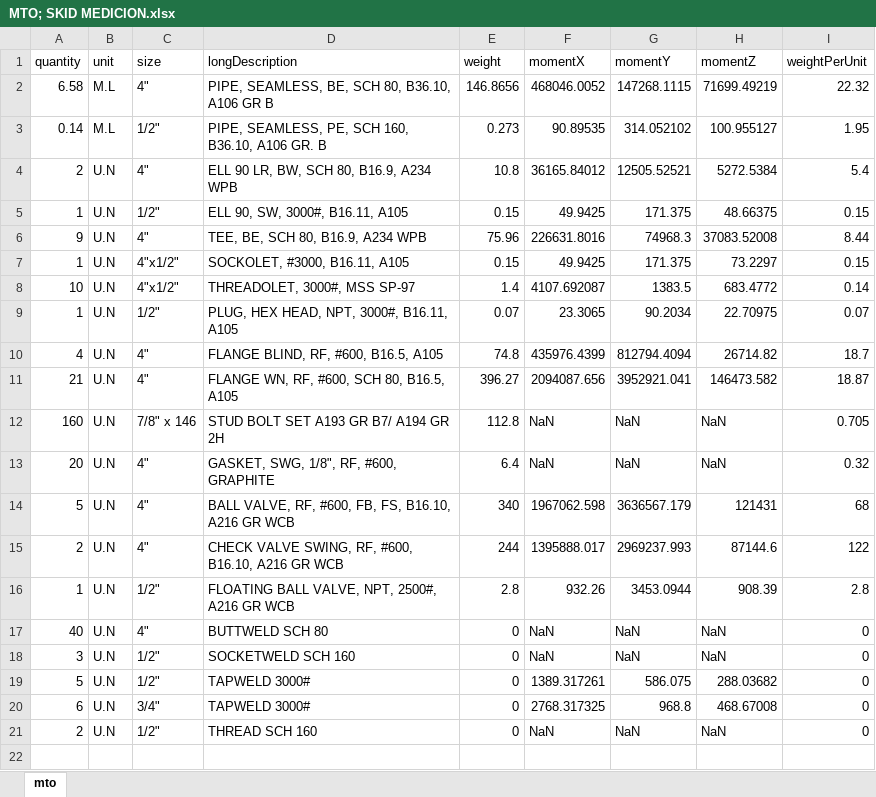
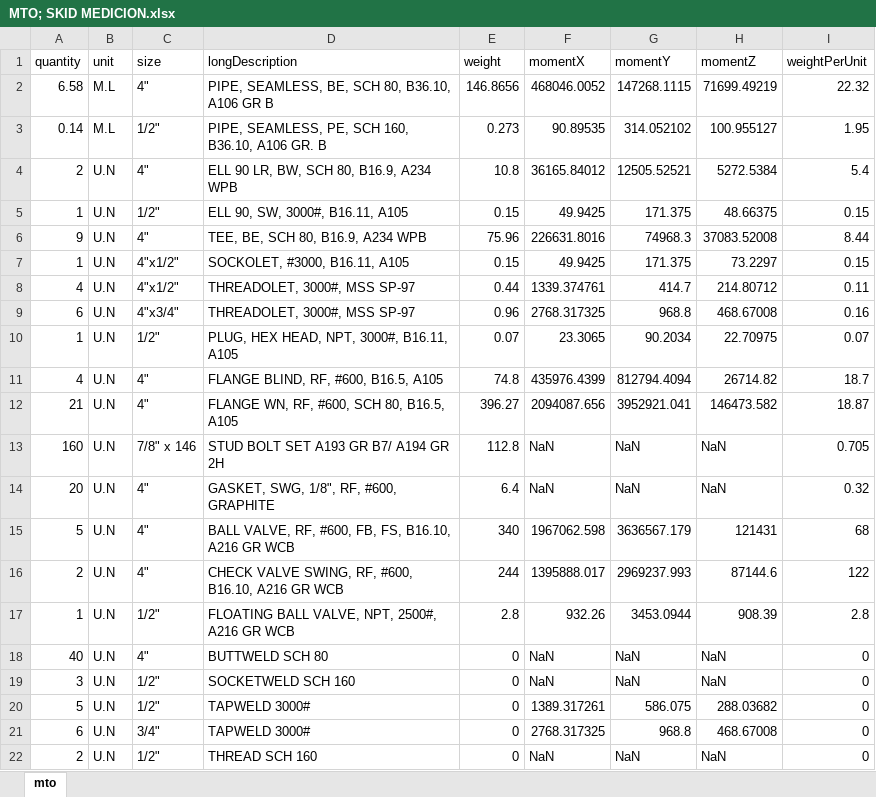
Before and after one commit to cdvalenzuelas/mto-master, an Excel workbook: MTO; SKID MEDICION.xlsx, sheet mto, drawn as a sheet; values as stored, in another font and other column widths than the file's, no borders; removed rows and columns are numbered as before the commit, all else as after; the diff names each change by its address in the sheet, - before the commit and + after, or states it on an @@ line.

```diff
--- a/MTO; SKID MEDICION.xlsx (sheet mto)
+++ b/MTO; SKID MEDICION.xlsx (sheet mto)
-row 8: 10 | U.N | 4"x1/2" | THREADOLET, 3000#, MSS SP-97 | 1.4 | 4107.692087 | 1383.5 | 683.4772 | 0.14
+row 8: 4 | U.N | 4"x1/2" | THREADOLET, 3000#, MSS SP-97 | 0.44 | 1339.374761 | 414.7 | 214.80712 | 0.11
+row 9: 6 | U.N | 4"x3/4" | THREADOLET, 3000#, MSS SP-97 | 0.96 | 2768.317325 | 968.8 | 468.67008 | 0.16
```
Also changed, not shown: MECHANICAL QUANTITY.xlsx, MTO.xlsx, 7 other files.
